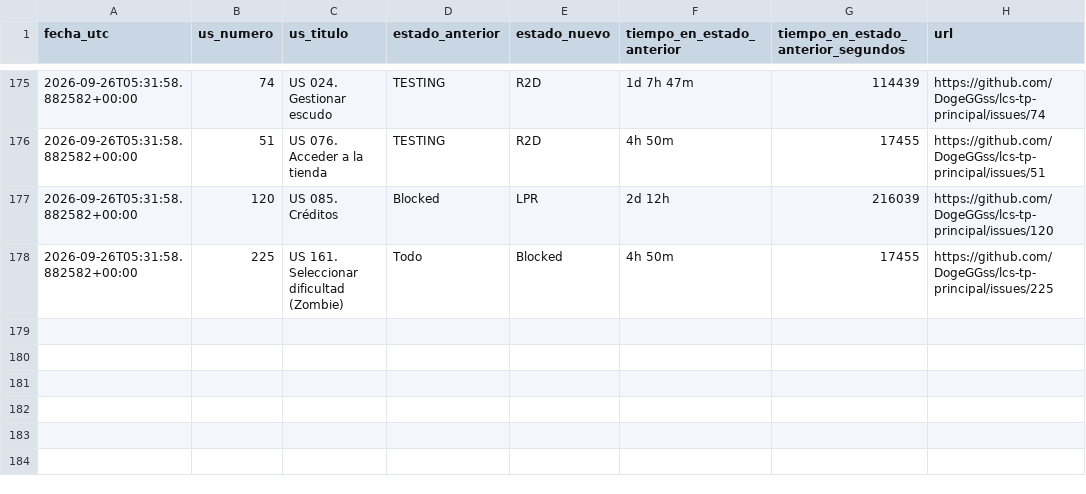
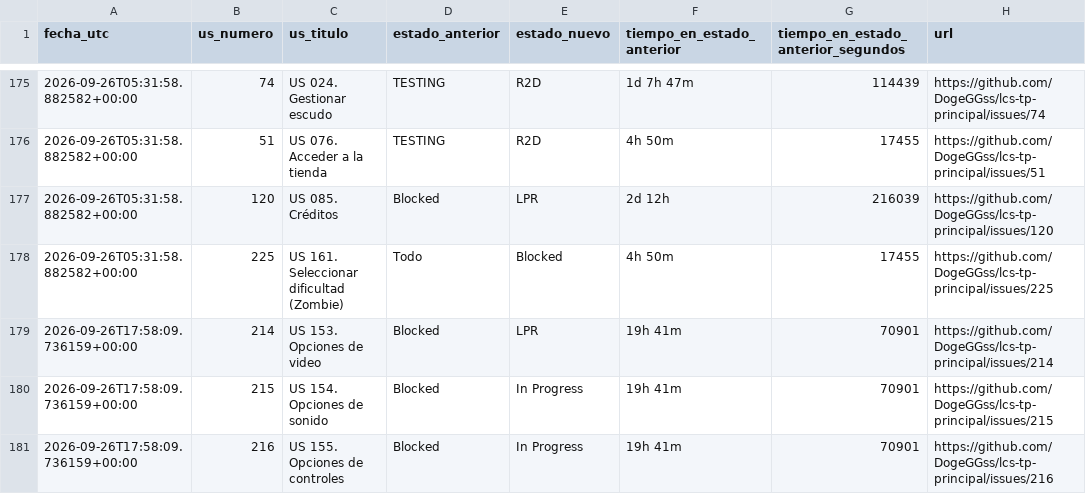
Before and after one commit to DogeGGss/lcs-tp-principal, a CSV file: .github/project_status_log.csv, drawn as a sheet; only a part is shown, gaps mark what is left out; the diff names each change by its address in the sheet, - before the commit and + after, or states it on an @@ line.

```diff
--- a/.github/project_status_log.csv
+++ b/.github/project_status_log.csv
+row 179: 2026-09-26T17:58:09.736159+00:00 | 214 | US 153. Opciones de video | Blocked | LPR | 19h 41m | 70901 | https://github.com/DogeGGss/lcs-tp-principal/issues/214
+row 180: 2026-09-26T17:58:09.736159+00:00 | 215 | US 154. Opciones de sonido | Blocked | In Progress | 19h 41m | 70901 | https://github.com/DogeGGss/lcs-tp-principal/issues/215
+row 181: 2026-09-26T17:58:09.736159+00:00 | 216 | US 155. Opciones de controles | Blocked | In Progress | 19h 41m | 70901 | https://github.com/DogeGGss/lcs-tp-principal/issues/216
```
Also changed, not shown: 1 other file.
